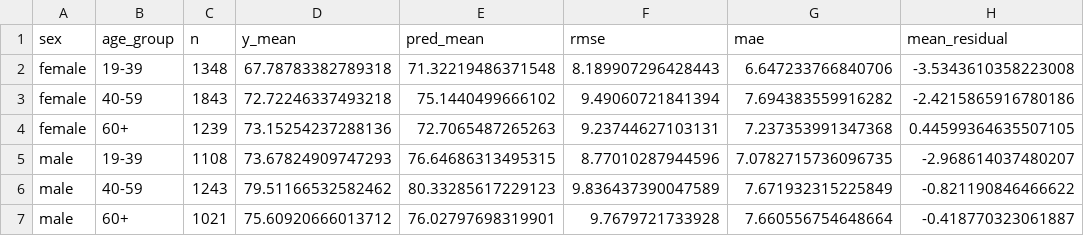
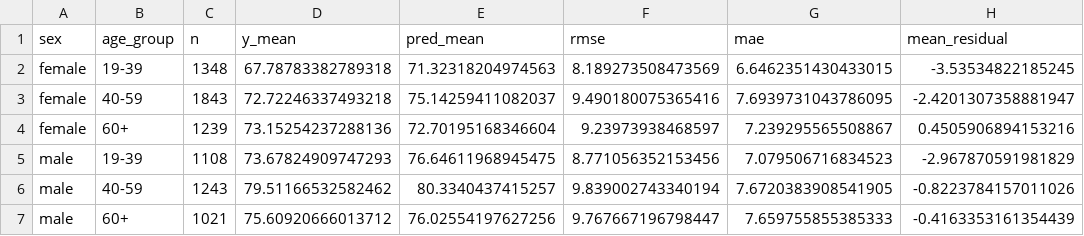
Before and after one commit to AI-HealthCare-06/AH_06_01, a CSV file: ai/reports/subgroups_m2_dbp_time.csv, drawn as a sheet.

```diff
--- a/ai/reports/subgroups_m2_dbp_time.csv
+++ b/ai/reports/subgroups_m2_dbp_time.csv
@@ -1,7 +1,7 @@
 sex,age_group,n,y_mean,pred_mean,rmse,mae,mean_residual
-female,19-39,1348,67.78783382789318,71.32219486371548,8.189907296428443,6.647233766840706,-3.5343610358223008
-female,40-59,1843,72.72246337493218,75.1440499666102,9.49060721841394,7.694383559916282,-2.4215865916780186
-female,60+,1239,73.15254237288136,72.7065487265263,9.23744627103131,7.237353991347368,0.44599364635507105
-male,19-39,1108,73.67824909747293,76.64686313495315,8.77010287944596,7.0782715736096735,-2.968614037480207
-male,40-59,1243,79.51166532582462,80.33285617229123,9.836437390047589,7.671932315225849,-0.821190846466622
-male,60+,1021,75.60920666013712,76.02797698319901,9.7679721733928,7.660556754648664,-0.418770323061887
+female,19-39,1348,67.78783382789318,71.32318204974563,8.189273508473569,6.6462351430433015,-3.53534822185245
+female,40-59,1843,72.72246337493218,75.14259411082037,9.490180075365416,7.6939731043786095,-2.4201307358881947
+female,60+,1239,73.15254237288136,72.70195168346604,9.23973938468597,7.239295565508867,0.4505906894153216
+male,19-39,1108,73.67824909747293,76.64611968945475,8.771056352153456,7.079506716834523,-2.967870591981829
+male,40-59,1243,79.51166532582462,80.3340437415257,9.839002743340194,7.6720383908541905,-0.8223784157011026
+male,60+,1021,75.60920666013712,76.02554197627256,9.767667196798447,7.659755855385333,-0.4163353161354439
```
Also changed, not shown: ai/reports/coefficients_b0_htn_risk_full_time.csv, ai/reports/coefficients_m2_dbp_time.csv, 41 other files.
